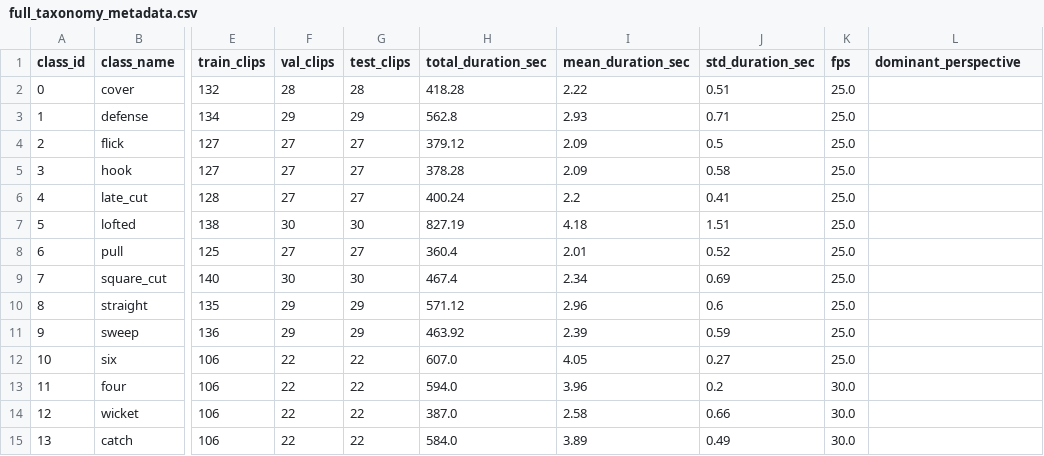
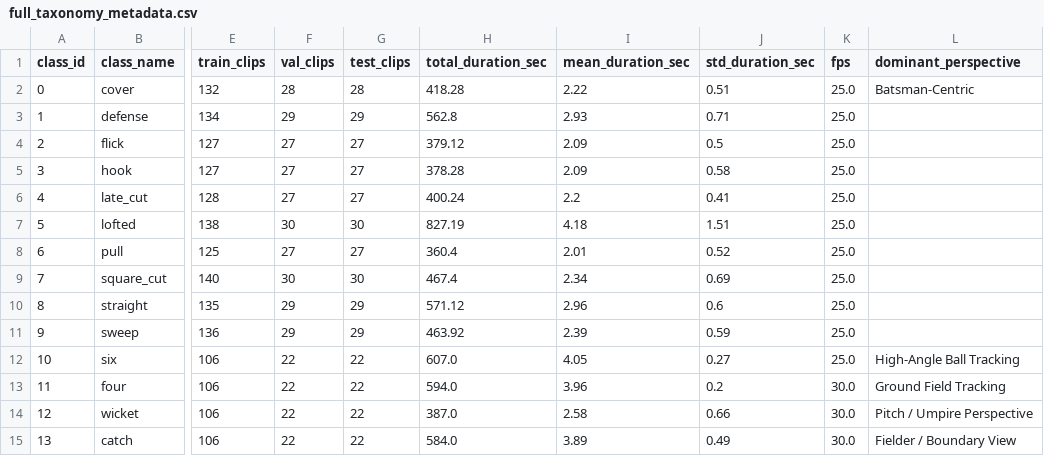
Before and after one commit to dusky04/yes-yes, a CSV file: annotations/full_taxonomy_metadata.csv, drawn as a sheet; only a part is shown, gaps mark what is left out; the diff names each change by its address in the sheet, - before the commit and + after, or states it on an @@ line.

Commit message:
Add event camera_perspective annotations

```diff
--- a/annotations/full_taxonomy_metadata.csv
+++ b/annotations/full_taxonomy_metadata.csv
-L2 (dominant_perspective): (empty)
+L2 (dominant_perspective): Batsman-Centric
-L12 (dominant_perspective): (empty)
+L12 (dominant_perspective): High-Angle Ball Tracking
-L13 (dominant_perspective): (empty)
+L13 (dominant_perspective): Ground Field Tracking
-L14 (dominant_perspective): (empty)
+L14 (dominant_perspective): Pitch / Umpire Perspective
-L15 (dominant_perspective): (empty)
+L15 (dominant_perspective): Fielder / Boundary View
```
Also changed, not shown: 4 other files.
